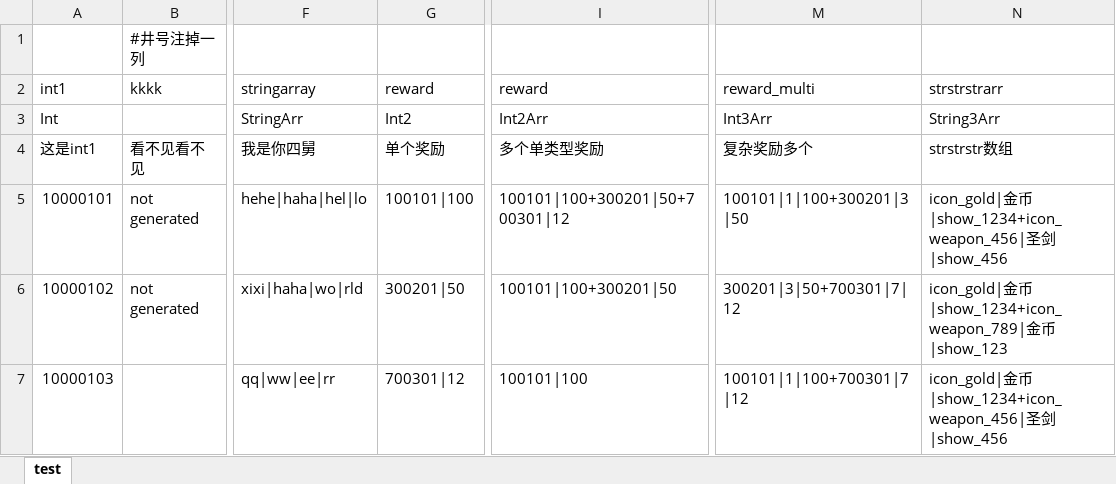
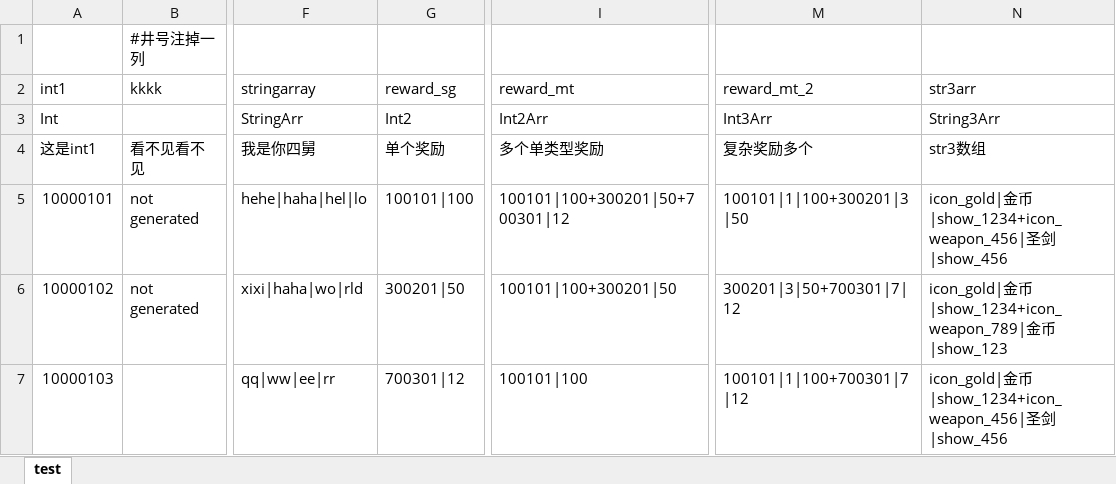
Before and after one commit to uniqss/jacg, an Excel workbook: ttt.xlsx, sheet test, drawn as a sheet; only a part is shown, gaps mark what is left out; values as stored, in another font and other column widths than the file's, no borders; the diff names each change by its address in the sheet, - before the commit and + after, or states it on an @@ line.

```diff
--- a/ttt.xlsx (sheet test)
+++ b/ttt.xlsx (sheet test)
-G2: reward
+G2: reward_sg
-I2: reward
+I2: reward_mt
-M2: reward_multi
+M2: reward_mt_2
-N2: strstrstrarr
+N2: str3arr
-N4 (str3arr): strstrstr数组
+N4 (str3arr): str3数组
```
Also changed, not shown: define.xlsx, 7 other files.
